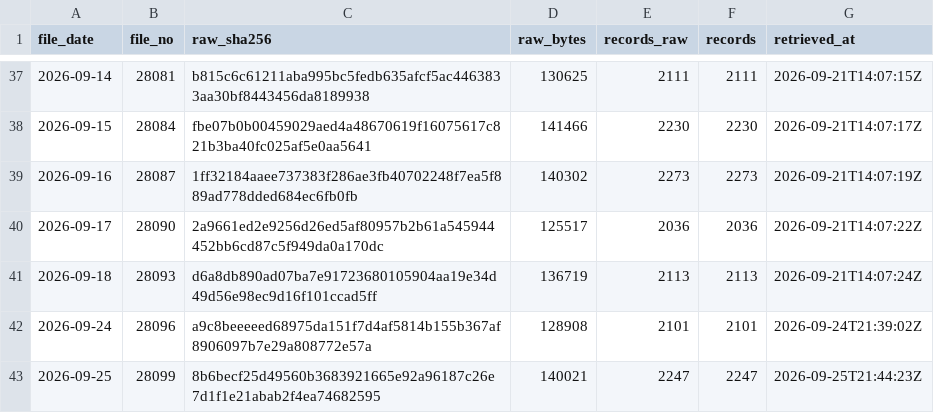
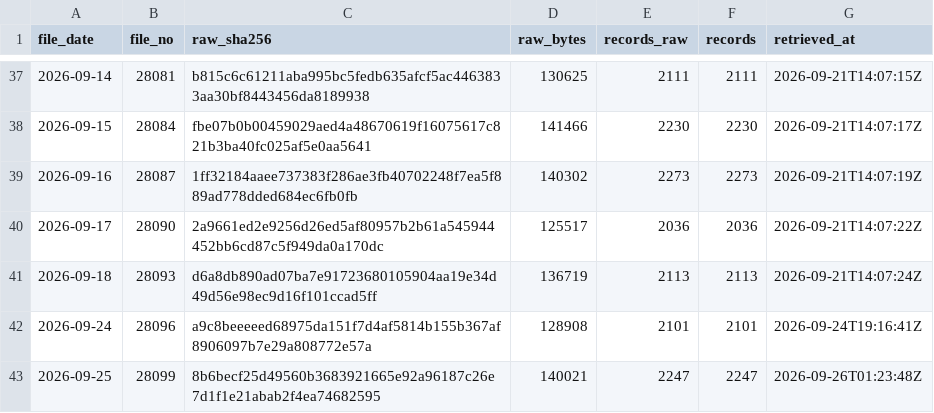
Before and after one commit to kazsakaiwork-code/deltakura, a CSV file: data/published/nta/manifest.csv, drawn as a sheet; only a part is shown, gaps mark what is left out.

```diff
--- a/data/published/nta/manifest.csv
+++ b/data/published/nta/manifest.csv
@@ -41,3 +41,3 @@ file_date,file_no,raw_sha256,raw_bytes,records_raw,records,retrieved_at
 2026-09-18,28093,d6a8db890ad07ba7e91723680105904aa19e34d49d56e98ec9d16f101ccad5ff,136719,2113,2113,2026-09-21T14:07:24Z
-2026-09-24,28096,a9c8beeeeed68975da151f7d4af5814b155b367af8906097b7e29a808772e57a,128908,2101,2101,2026-09-24T21:39:02Z
-2026-09-25,28099,8b6becf25d49560b3683921665e92a96187c26e7d1f1e21abab2f4ea74682595,140021,2247,2247,2026-09-25T21:44:23Z
+2026-09-24,28096,a9c8beeeeed68975da151f7d4af5814b155b367af8906097b7e29a808772e57a,128908,2101,2101,2026-09-24T19:16:41Z
+2026-09-25,28099,8b6becf25d49560b3683921665e92a96187c26e7d1f1e21abab2f4ea74682595,140021,2247,2247,2026-09-26T01:23:48Z
```
Also changed, not shown: 12 other files.
